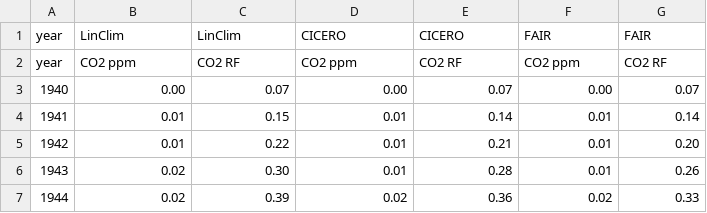
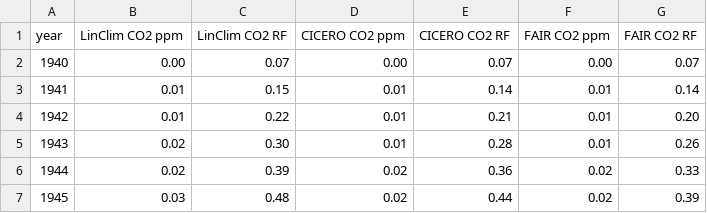
Before and after one commit to milankl/FlyingClimate, a CSV file: data/CO2_radiative_forcings.csv (was data/CO2.csv), drawn as a sheet; only a part is shown; the shorter side is filled out with more unchanged rows; removed rows and columns are numbered as before the commit, all else as after; the diff names each change by its address in the sheet, - before the commit and + after, or states it on an @@ line.

```diff
--- a/data/CO2.csv
+++ b/data/CO2_radiative_forcings.csv
-row 1: year | LinClim | LinClim | CICERO | CICERO | FAIR | FAIR
-row 2: year | CO2 ppm | CO2 RF | CO2 ppm | CO2 RF | CO2 ppm | CO2 RF
+row 1: year | LinClim CO2 ppm | LinClim CO2 RF | CICERO CO2 ppm | CICERO CO2 RF | FAIR CO2 ppm | FAIR CO2 RF
```
Also changed, not shown: data/fuel_co2.csv, 2 other files.
